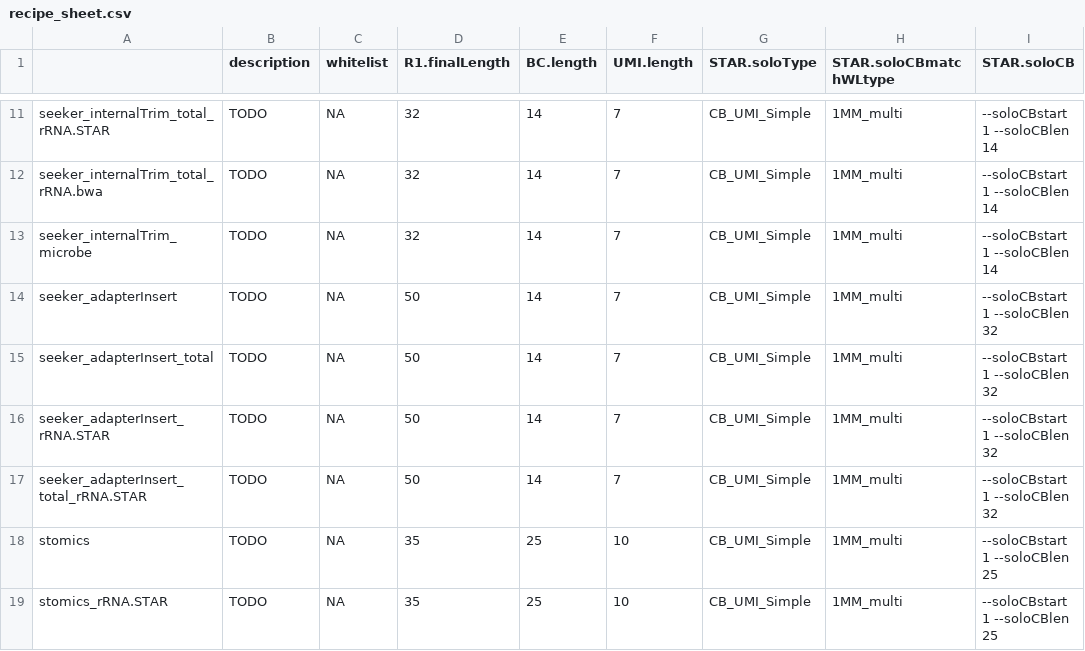
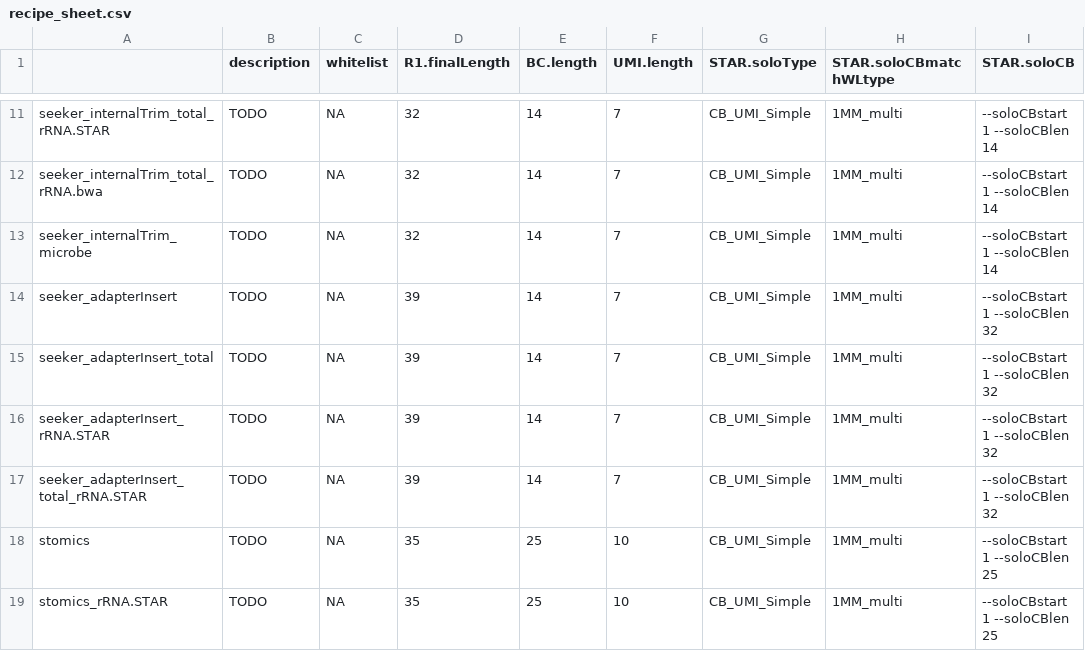
Before and after one commit to mckellardw/slide_snake, a CSV file: resources/recipe_sheet.csv, drawn as a sheet; only a part is shown, gaps mark what is left out; the diff names each change by its address in the sheet, - before the commit and + after, or states it on an @@ line.

Commit message:
ont & recipe tweaks

```diff
--- a/resources/recipe_sheet.csv
+++ b/resources/recipe_sheet.csv
-D14:D17 (R1.finalLength): 50
+D14:D17 (R1.finalLength): 39
```
Also changed, not shown: 2 other files.
